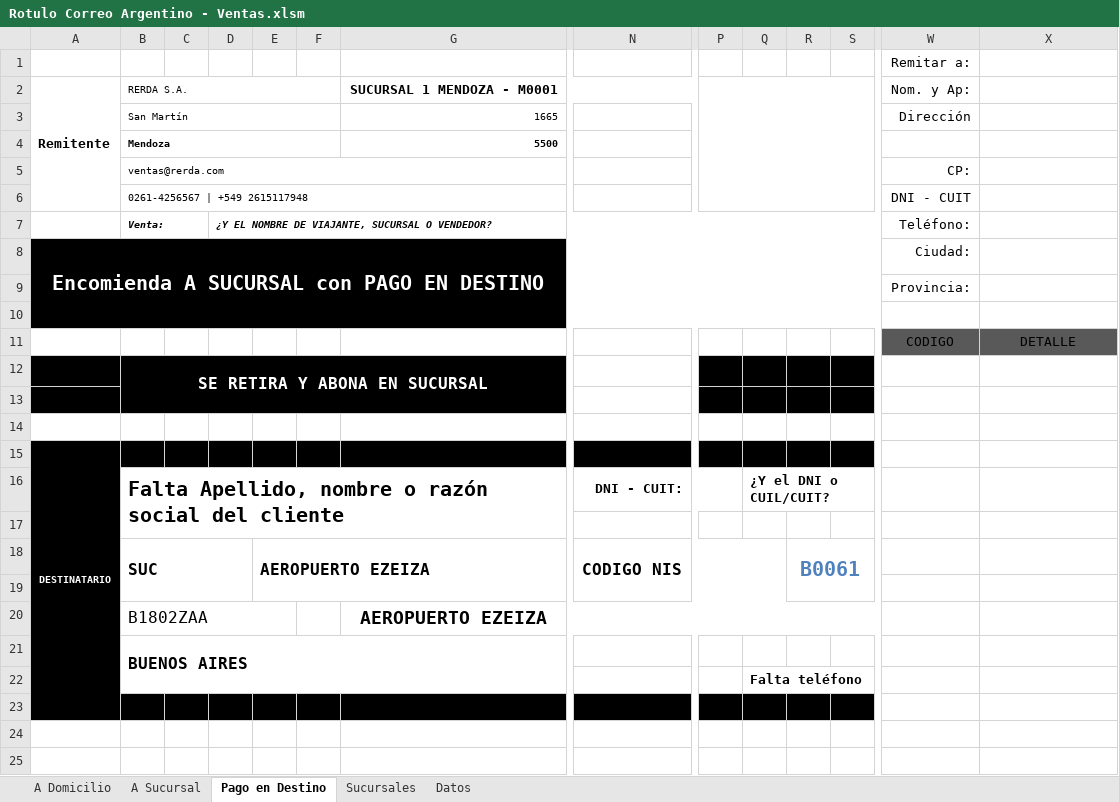
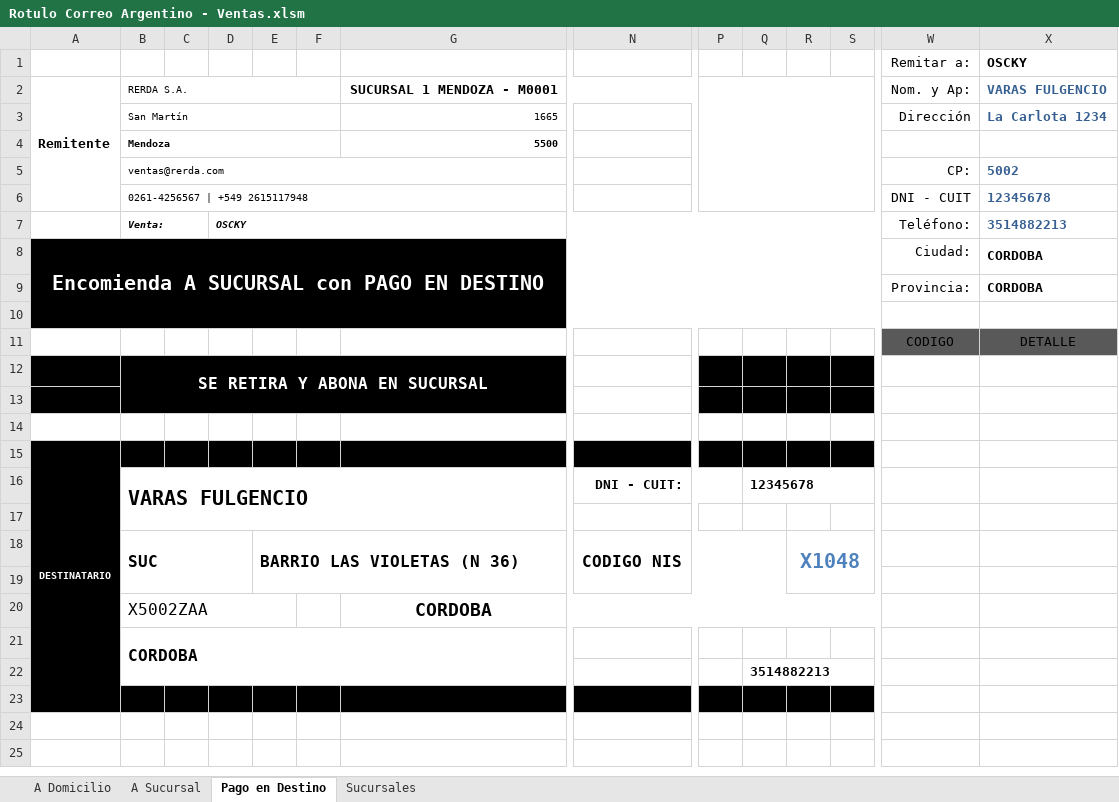
Before and after one commit to edgardoraul/Planilla-Viajantes, an Excel workbook: Rotulo Correo Argentino - Ventas.xlsm, sheet Pago en Destino, drawn as a sheet; only a part is shown, gaps mark what is left out; values as stored, in another font and other column widths than the file's, no borders; charts and pictures and table styles not drawn; removed rows and columns are numbered as before the commit, all else as after; rows hold the shown columns only; the diff names each change by its address in the sheet, - before the commit and + after, or states it on an @@ line.

```diff
--- a/Rotulo Correo Argentino - Ventas.xlsm (sheet Pago en Destino)
+++ b/Rotulo Correo Argentino - Ventas.xlsm (sheet Pago en Destino)
@@ sheet tab hidden: Datos @@
-X1: (empty)
+X1: OSCKY
-X2 (OSCKY): (empty)
+X2 (OSCKY): VARAS FULGENCIO
-X3 (OSCKY): (empty)
+X3 (OSCKY): La Carlota 1234
-X5 (OSCKY): (empty)
+X5 (OSCKY): 5002
-X6 (OSCKY): (empty)
+X6 (OSCKY): 12345678
-D7: ¿Y EL NOMBRE DE VIAJANTE, SUCURSAL O VENDEDOR?
+D7: OSCKY
-X7 (OSCKY): (empty)
+X7 (OSCKY): 3514882213
-X8:X9 (OSCKY): (empty)
+X8:X9 (OSCKY): CORDOBA
-row 16:  | Falta Apellido, nombre o razón social del cliente |  |  |  |  |  | DNI - CUIT: |  | ¿Y el DNI o CUIL/CUIT?
+row 16:  | VARAS FULGENCIO |  |  |  |  |  | DNI - CUIT: |  | 12345678
-E18: AEROPUERTO EZEIZA
+E18: BARRIO LAS VIOLETAS (N 36)
-R18: B0061
+R18: X1048
-row 20:  | B1802ZAA |  |  |  |  | AEROPUERTO EZEIZA
+row 20:  | X5002ZAA |  |  |  |  | CORDOBA
-B21: BUENOS AIRES
+B21: CORDOBA
-Q22: Falta teléfono
+Q22: 3514882213
```
Also changed, not shown: sheet A Sucursal, sheet A Domicilio, sheet Sucursales, charts or pictures, 1 other file.
